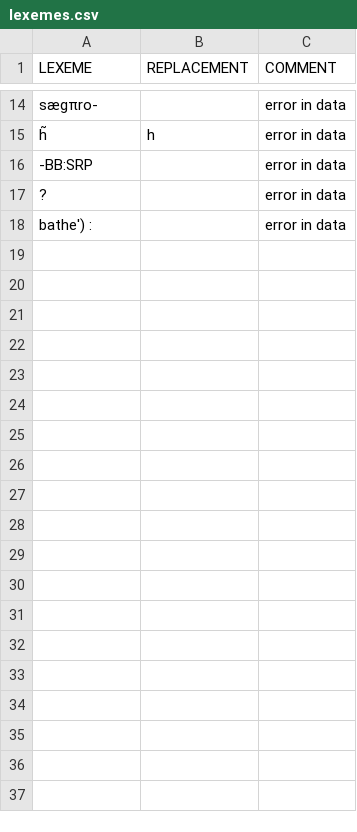
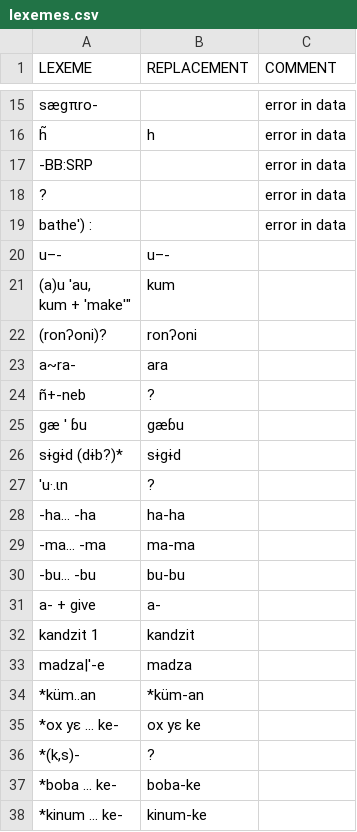
Before and after one commit to lexibank/transnewguineaorg, a CSV file: etc/lexemes.csv, drawn as a sheet; only a part is shown, gaps mark what is left out; ↵ is a line break in a cell; the diff covers the shown part only; the diff names each change by its address in the sheet, - before the commit and + after, or states it on an @@ line.

Commit message:
update

```diff
--- a/etc/lexemes.csv
+++ b/etc/lexemes.csv
+row 20: u–- | u–-
+row 21: (a)u 'au, ↵ kum + 'make'" | kum
+row 22: (ronʔoni)? | ronʔoni
+row 23: a~ra- | ara
+row 24: ñ+-neb | ?
+row 25: gæ ' ɓu | gæɓu
+row 26: sɨgɨd (dɨb?)* | sɨgɨd
+row 27: 'u·.ɩn | ?
+row 28: -ha... -ha | ha-ha
+row 29: -ma... -ma | ma-ma
+row 30: -bu... -bu | bu-bu
+row 31: a- + give | a-
+row 32: kandzit 1 | kandzit
+row 33: madza|'-e | madza
+row 34: *küm..an | *küm-an
+row 35: *ox yɛ ... ke- | ox yɛ ke
+row 36: *(k,s)- | ?
+row 37: *boba ... ke- | boba-ke
+row 38: *kinum ... ke- | kinum-ke
```
Also changed, not shown: 35 added rows elsewhere in this file.
